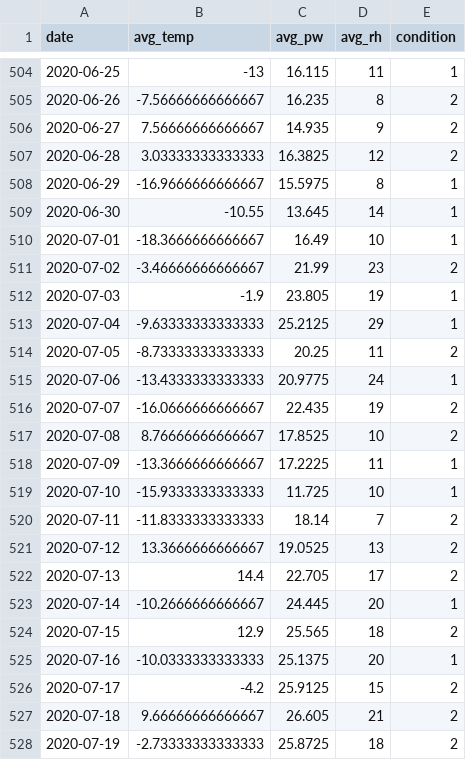
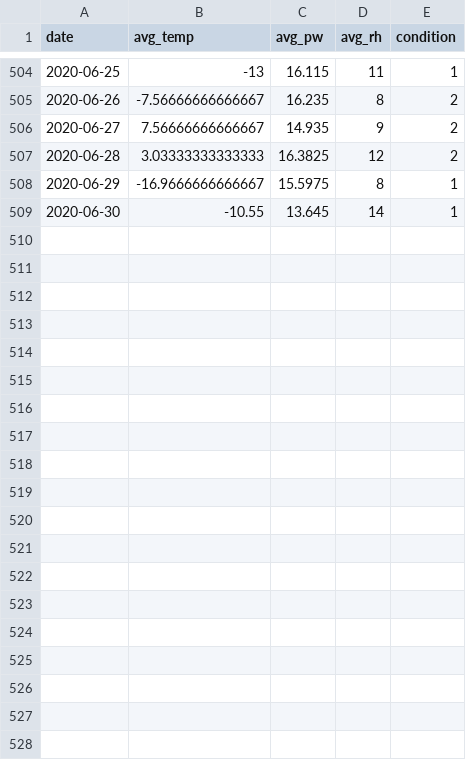
Before and after one commit to physicsgoddess1972/Precipitable-Water-Model, a CSV file: data/ml/ml_data.csv, drawn as a sheet; only a part is shown, gaps mark what is left out; the diff covers the shown part only; the diff names each change by its address in the sheet, - before the commit and + after, or states it on an @@ line.

```diff
--- a/data/ml/ml_data.csv
+++ b/data/ml/ml_data.csv
-row 510: 2020-07-01 | -18.3666666666667 | 16.49 | 10 | 1
-row 511: 2020-07-02 | -3.46666666666667 | 21.99 | 23 | 2
-row 512: 2020-07-03 | -1.9 | 23.805 | 19 | 1
-row 513: 2020-07-04 | -9.63333333333333 | 25.2125 | 29 | 1
-row 514: 2020-07-05 | -8.73333333333333 | 20.25 | 11 | 2
-row 515: 2020-07-06 | -13.4333333333333 | 20.9775 | 24 | 1
-row 516: 2020-07-07 | -16.0666666666667 | 22.435 | 19 | 2
-row 517: 2020-07-08 | 8.76666666666667 | 17.8525 | 10 | 2
-row 518: 2020-07-09 | -13.3666666666667 | 17.2225 | 11 | 1
-row 519: 2020-07-10 | -15.9333333333333 | 11.725 | 10 | 1
-row 520: 2020-07-11 | -11.8333333333333 | 18.14 | 7 | 2
-row 521: 2020-07-12 | 13.3666666666667 | 19.0525 | 13 | 2
-row 522: 2020-07-13 | 14.4 | 22.705 | 17 | 2
-row 523: 2020-07-14 | -10.2666666666667 | 24.445 | 20 | 1
-row 524: 2020-07-15 | 12.9 | 25.565 | 18 | 2
-row 525: 2020-07-16 | -10.0333333333333 | 25.1375 | 20 | 1
-row 526: 2020-07-17 | -4.2 | 25.9125 | 15 | 2
-row 527: 2020-07-18 | 9.66666666666667 | 26.605 | 21 | 2
-row 528: 2020-07-19 | -2.73333333333333 | 25.8725 | 18 | 2
```
Also changed, not shown: 9 removed rows elsewhere in this file, 32 other files.
